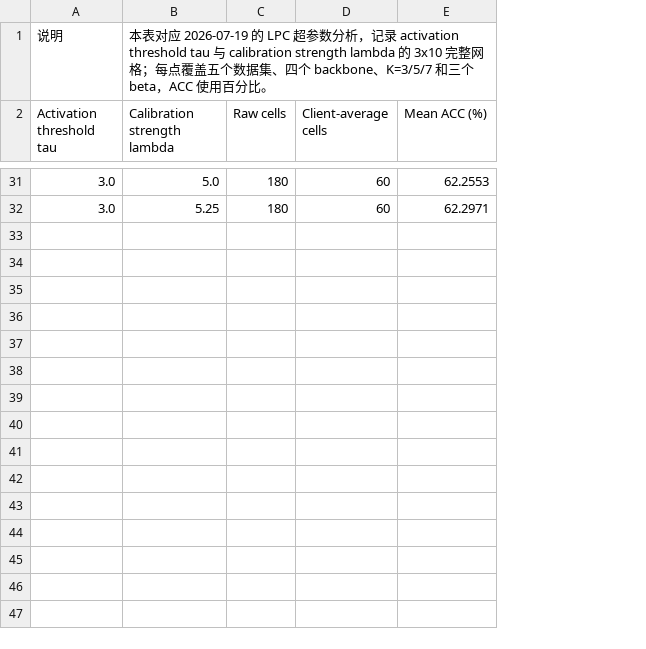
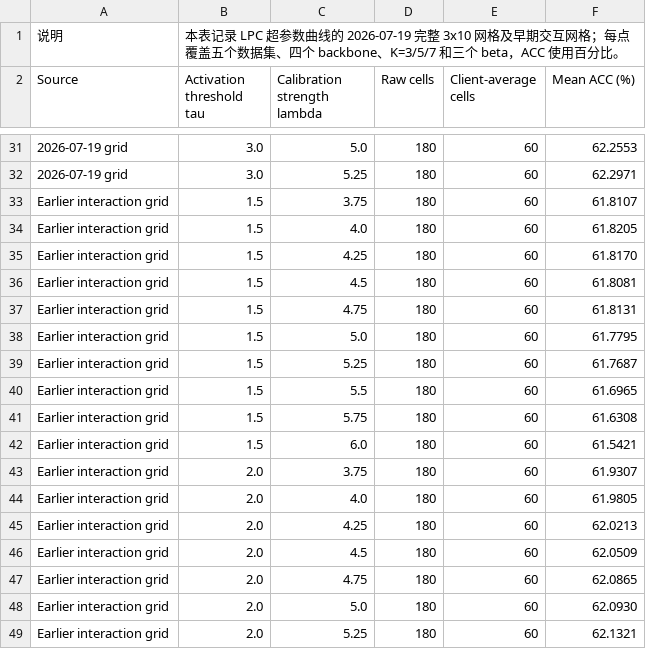
Before and after one commit to asafox2086/Model_Merge, a CSV file: 论文实验数据/超参数分析_长尾患病率校准.csv, drawn as a sheet; only a part is shown, gaps mark what is left out; removed rows and columns are numbered as before the commit, all else as after; the diff covers the shown part only; the diff names each change by its address in the sheet, - before the commit and + after, or states it on an @@ line.

```diff
--- a/论文实验数据/超参数分析_长尾患病率校准.csv
+++ b/论文实验数据/超参数分析_长尾患病率校准.csv
+column A (Source), rows 31-32: 2026-07-19 grid | 2026-07-19 grid
-row 1: 说明 | 本表对应 2026-07-19 的 LPC 超参数分析，记录 activation threshold tau 与 calibration strength lambda 的 3x10 完整网格；每点覆盖五个数据集、四个 backbone、K=3/5/7 和三个 beta，ACC 使用百分比。
+row 1: 说明 | 本表记录 LPC 超参数曲线的 2026-07-19 完整 3x10 网格及早期交互网格；每点覆盖五个数据集、四个 backbone、K=3/5/7 和三个 beta，ACC 使用百分比。
+row 33: Earlier interaction grid | 1.5 | 3.75 | 180 | 60 | 61.8107
+row 34: Earlier interaction grid | 1.5 | 4.0 | 180 | 60 | 61.8205
+row 35: Earlier interaction grid | 1.5 | 4.25 | 180 | 60 | 61.8170
+row 36: Earlier interaction grid | 1.5 | 4.5 | 180 | 60 | 61.8081
+row 37: Earlier interaction grid | 1.5 | 4.75 | 180 | 60 | 61.8131
+row 38: Earlier interaction grid | 1.5 | 5.0 | 180 | 60 | 61.7795
+row 39: Earlier interaction grid | 1.5 | 5.25 | 180 | 60 | 61.7687
+row 40: Earlier interaction grid | 1.5 | 5.5 | 180 | 60 | 61.6965
+row 41: Earlier interaction grid | 1.5 | 5.75 | 180 | 60 | 61.6308
+row 42: Earlier interaction grid | 1.5 | 6.0 | 180 | 60 | 61.5421
+row 43: Earlier interaction grid | 2.0 | 3.75 | 180 | 60 | 61.9307
+row 44: Earlier interaction grid | 2.0 | 4.0 | 180 | 60 | 61.9805
+row 45: Earlier interaction grid | 2.0 | 4.25 | 180 | 60 | 62.0213
+row 46: Earlier interaction grid | 2.0 | 4.5 | 180 | 60 | 62.0509
+row 47: Earlier interaction grid | 2.0 | 4.75 | 180 | 60 | 62.0865
+row 48: Earlier interaction grid | 2.0 | 5.0 | 180 | 60 | 62.0930
+row 49: Earlier interaction grid | 2.0 | 5.25 | 180 | 60 | 62.1321
```
Also changed, not shown: 13 added rows elsewhere in this file, 论文实验数据/超参数分析_诊断原型重建.csv, 论文实验数据/超声预测类别分布.csv, 14 other files.
